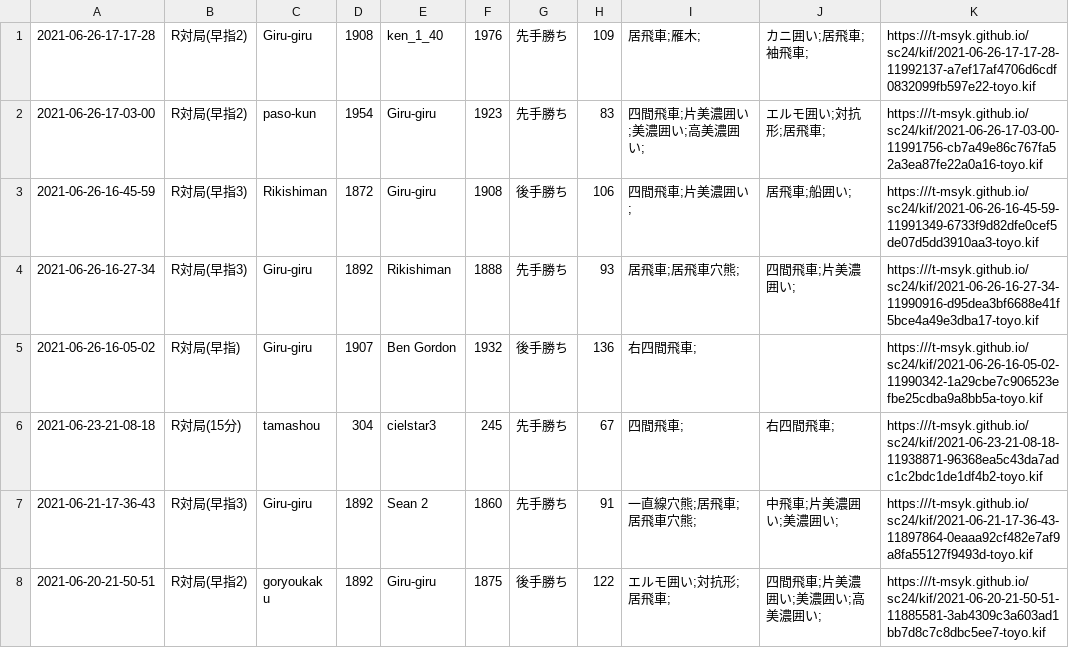
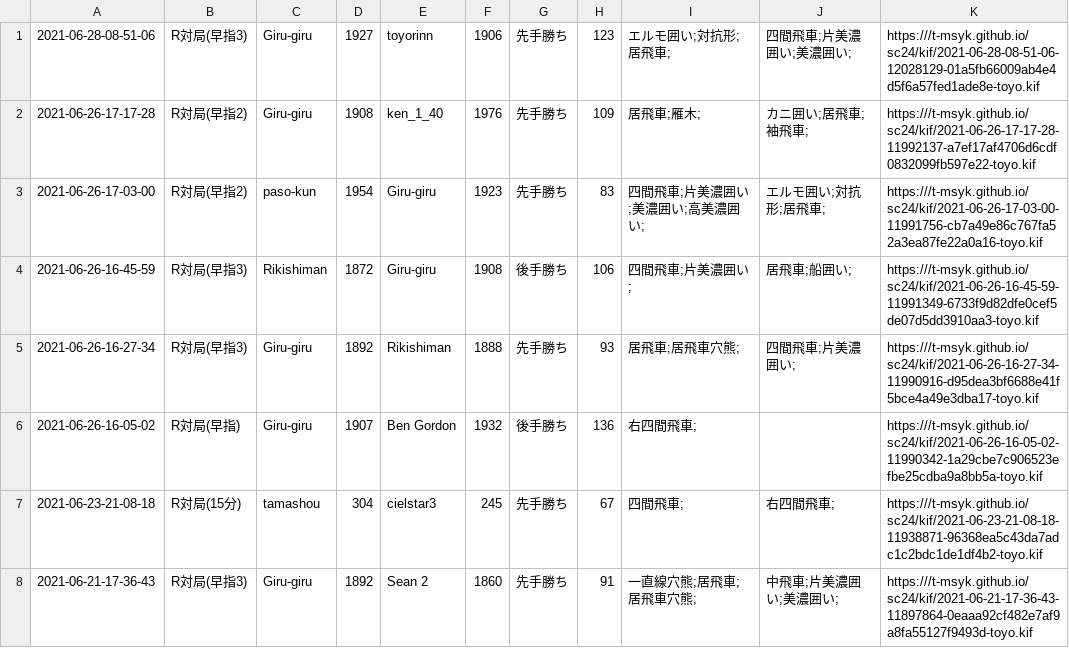
Before and after one commit to t-msyk/t-msyk.github.io, a CSV file: sc24/kif_table.csv, drawn as a sheet; only a part is shown; the shorter side is filled out with more unchanged rows.

Commit message:
Add data

```diff
--- a/sc24/kif_table.csv
+++ b/sc24/kif_table.csv
@@ -1 +1,2 @@
+2021-06-28-08-51-06,R対局(早指3),Giru-giru,1927,toyorinn,1906,先手勝ち,123,エルモ囲い;対抗形;居飛車;,四間飛車;片美濃囲い;美濃囲い;,https:///t-msyk.github.io/sc24/kif/2021-06-28-08-51-06-12028129-01a5fb66009ab4e4d5f6a57fed1ade8e-toyo.kif
 2021-06-26-17-17-28,R対局(早指2),Giru-giru,1908,ken_1_40,1976,先手勝ち,109,居飛車;雁木;,カニ囲い;居飛車;袖飛車;,https:///t-msyk.github.io/sc24/kif/2021-06-26-17-17-28-11992137-a7ef17af4706d6cdf0832099fb597e22-toyo.kif
```
Also changed, not shown: 2 other files.
